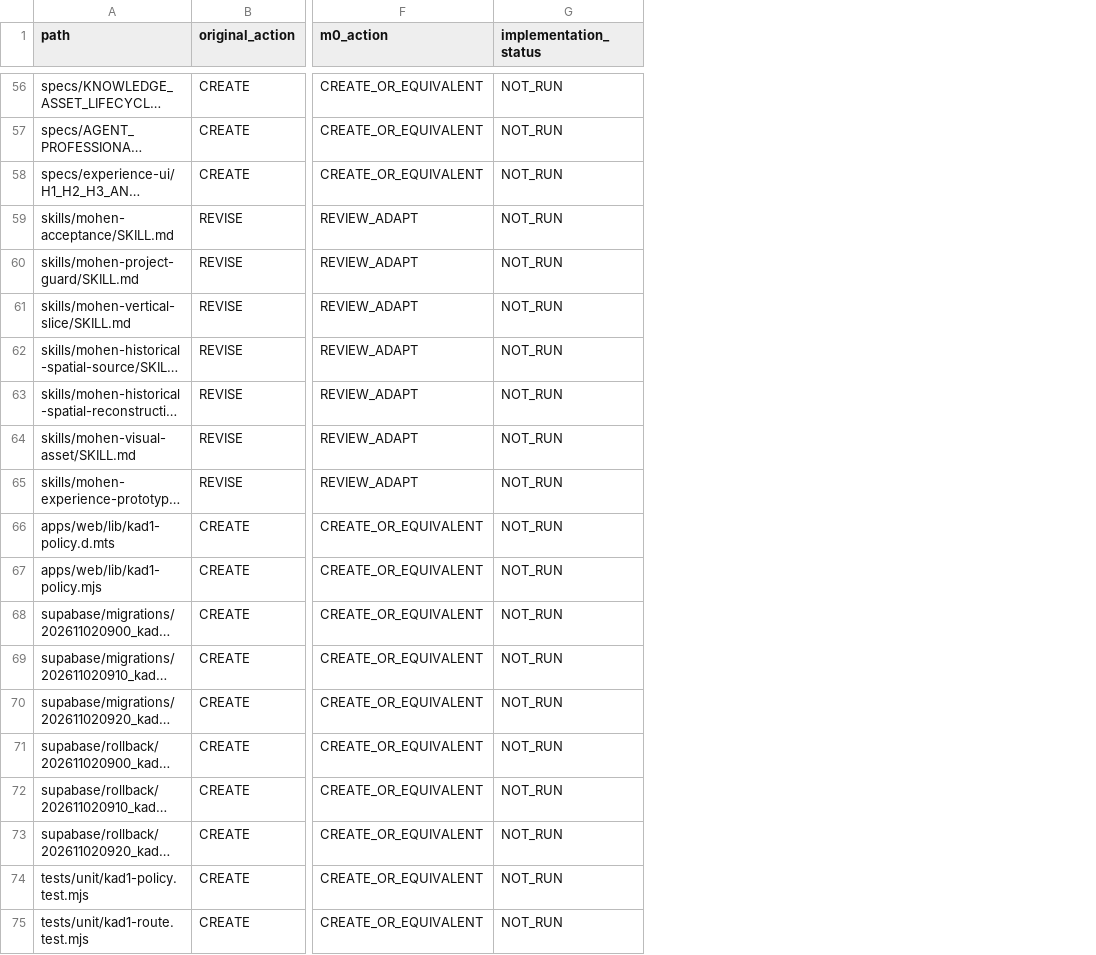
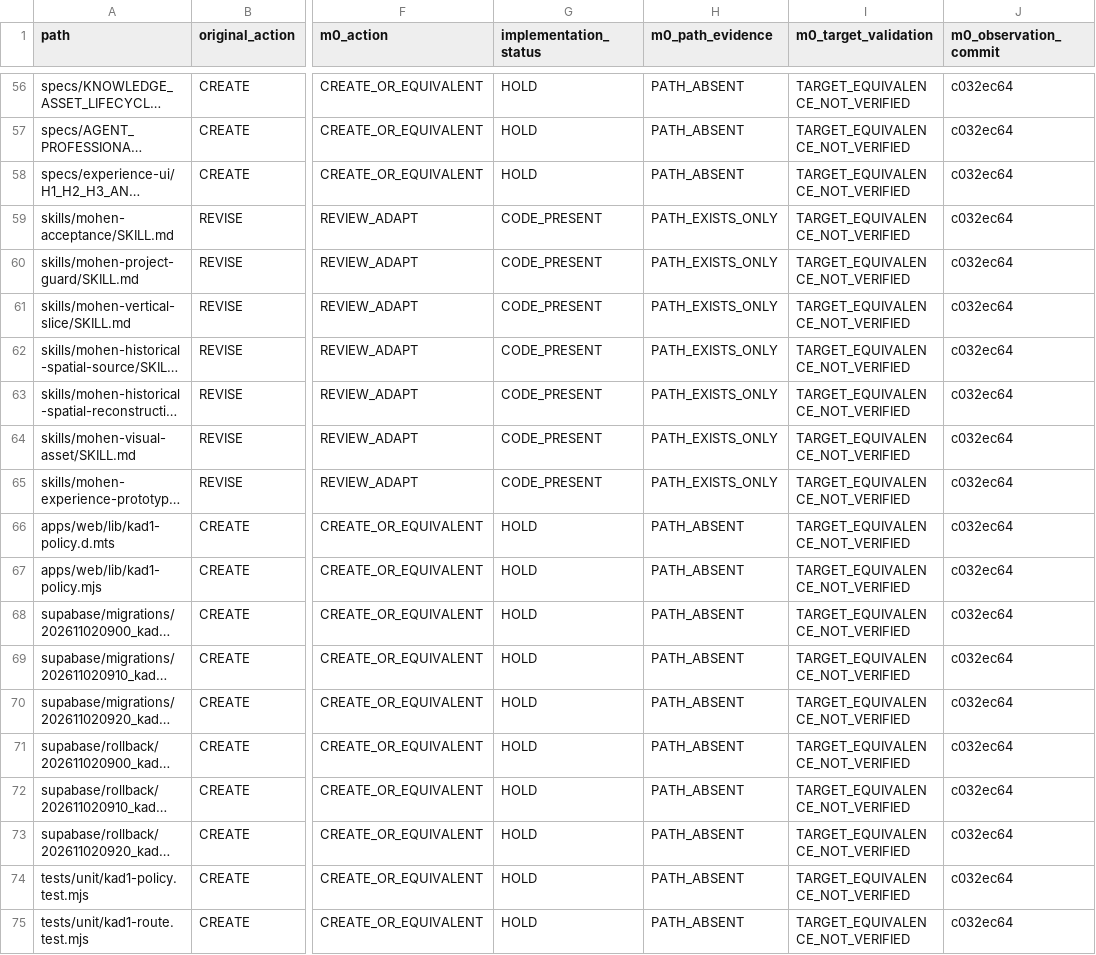
Before and after one commit to xiezuojie03-web/mohen-agent-2.0, a CSV file: tasks/implementation/MAB/target-diff.csv, drawn as a sheet; only a part is shown, gaps mark what is left out; long unchanged cells end in …; the diff covers the shown part only; the diff names each change by its address in the sheet, - before the commit and + after, or states it on an @@ line.

Commit message:
fix(mab-eng): resume M0-M2 evidence ledger and restore essential UI behavior

```diff
--- a/tasks/implementation/MAB/target-diff.csv
+++ b/tasks/implementation/MAB/target-diff.csv
+column H (m0_path_evidence), rows 56-75: PATH_ABSENT | PATH_ABSENT | PATH_ABSENT | PATH_EXISTS_ONLY | PATH_EXISTS_ONLY | PATH_EXISTS_ONLY | PATH_EXISTS_ONLY | PATH_EXISTS_ONLY | PATH_EXISTS_ONLY | PATH_EXISTS_ONLY | PATH_ABSENT | PATH_ABSENT | PATH_ABSENT | PATH_ABSENT | PATH_ABSENT | PATH_ABSENT | PATH_ABSENT | PATH_ABSENT | PATH_ABSENT | PATH_ABSENT
+column I (m0_target_validation), rows 56-75: all TARGET_EQUIVALENCE_NOT_VERIFIED
+column J (m0_observation_commit), rows 56-75: all c032ec64
-G56:G58 (implementation_status): NOT_RUN
+G56:G58 (implementation_status): HOLD
-G59:G65 (implementation_status): NOT_RUN
+G59:G65 (implementation_status): CODE_PRESENT
-G66:G75 (implementation_status): NOT_RUN
+G66:G75 (implementation_status): HOLD
```
Also changed, not shown: 54 edited cells elsewhere in this file, 6 other files.
